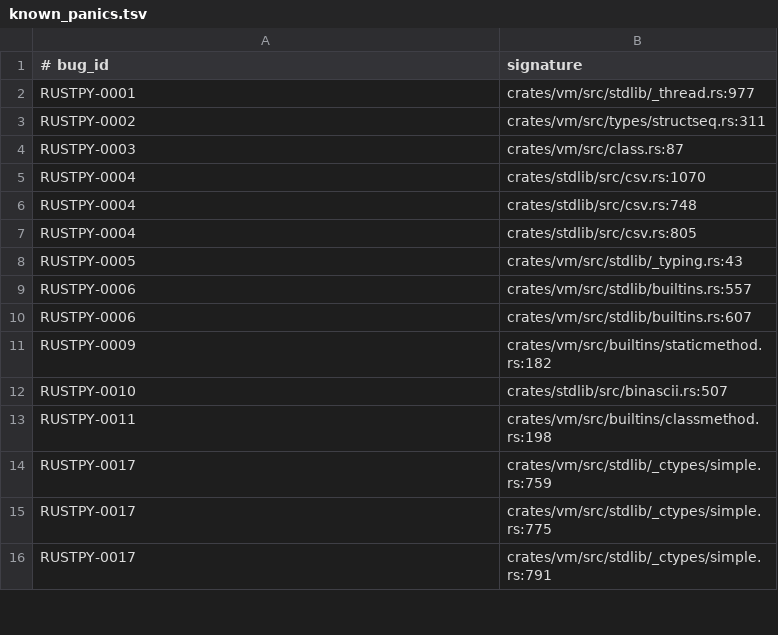
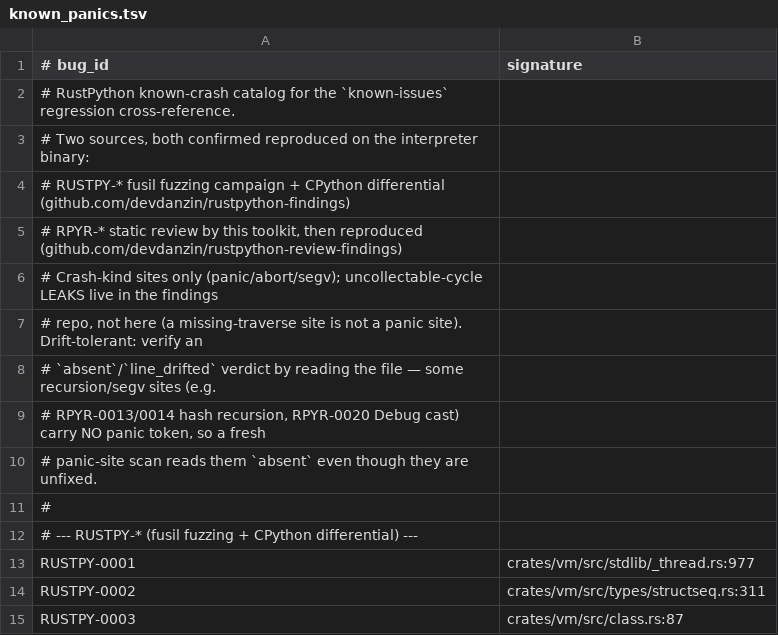
Before and after one commit to devdanzin/rustpy-review-toolkit, a TSV file: plugins/rustpy-review-toolkit/data/known_panics.tsv, drawn as a sheet; only a part is shown; the shorter side is filled out with more unchanged rows; the diff covers the shown part only.

```diff
--- a/plugins/rustpy-review-toolkit/data/known_panics.tsv
+++ b/plugins/rustpy-review-toolkit/data/known_panics.tsv
@@ -1,2 +1,13 @@
 # bug_id	signature
+# RustPython known-crash catalog for the `known-issues` regression cross-reference.
+# Two sources, both confirmed reproduced on the interpreter binary:
+#   RUSTPY-*  fusil fuzzing campaign + CPython differential  (github.com/devdanzin/rustpython-findings)
+#   RPYR-*    static review by this toolkit, then reproduced (github.com/devdanzin/rustpython-review-findings)
+# Crash-kind sites only (panic/abort/segv); uncollectable-cycle LEAKS live in the findings
+# repo, not here (a missing-traverse site is not a panic site). Drift-tolerant: verify an
+# `absent`/`line_drifted` verdict by reading the file — some recursion/segv sites (e.g.
+# RPYR-0013/0014 hash recursion, RPYR-0020 Debug cast) carry NO panic token, so a fresh
+# panic-site scan reads them `absent` even though they are unfixed.
+#
+# --- RUSTPY-* (fusil fuzzing + CPython differential) ---
 RUSTPY-0001	crates/vm/src/stdlib/_thread.rs:977
```
Also changed, not shown: 30 added rows elsewhere in this file, 3 other files.
